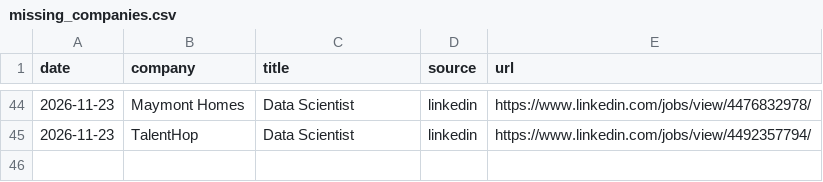
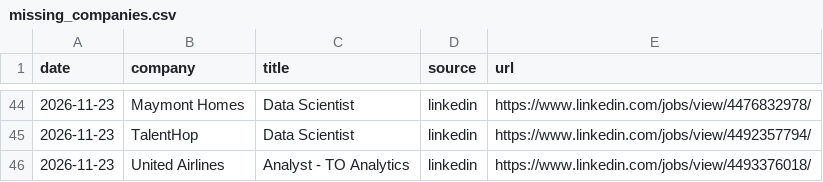
Before and after one commit to RyanSingh0/jobradar, a CSV file: out/missing_companies.csv, drawn as a sheet; only a part is shown, gaps mark what is left out; the diff names each change by its address in the sheet, - before the commit and + after, or states it on an @@ line.

```diff
--- a/out/missing_companies.csv
+++ b/out/missing_companies.csv
+row 46: 2026-11-23 | United Airlines | Analyst - TO Analytics | linkedin | https://www.linkedin.com/jobs/view/4493376018/
```
Also changed, not shown: out/coverage.csv, 4 other files.
